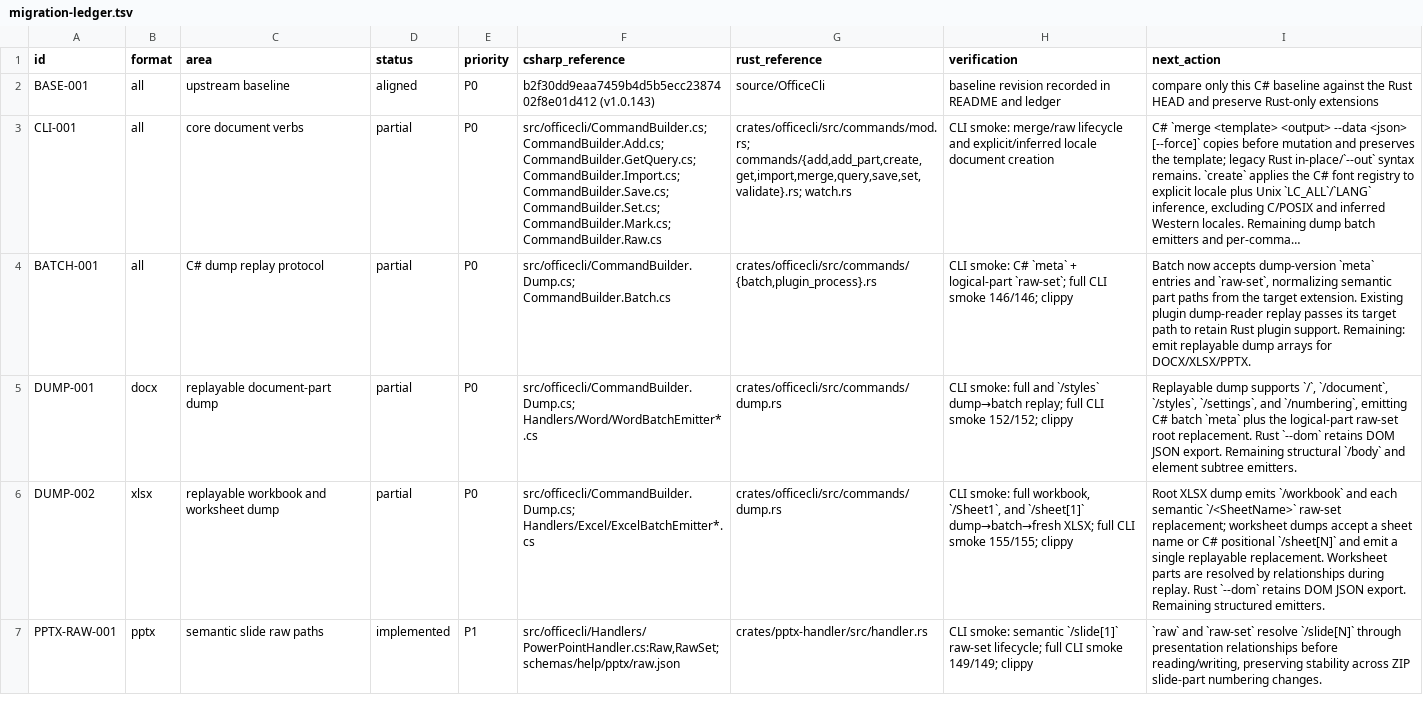
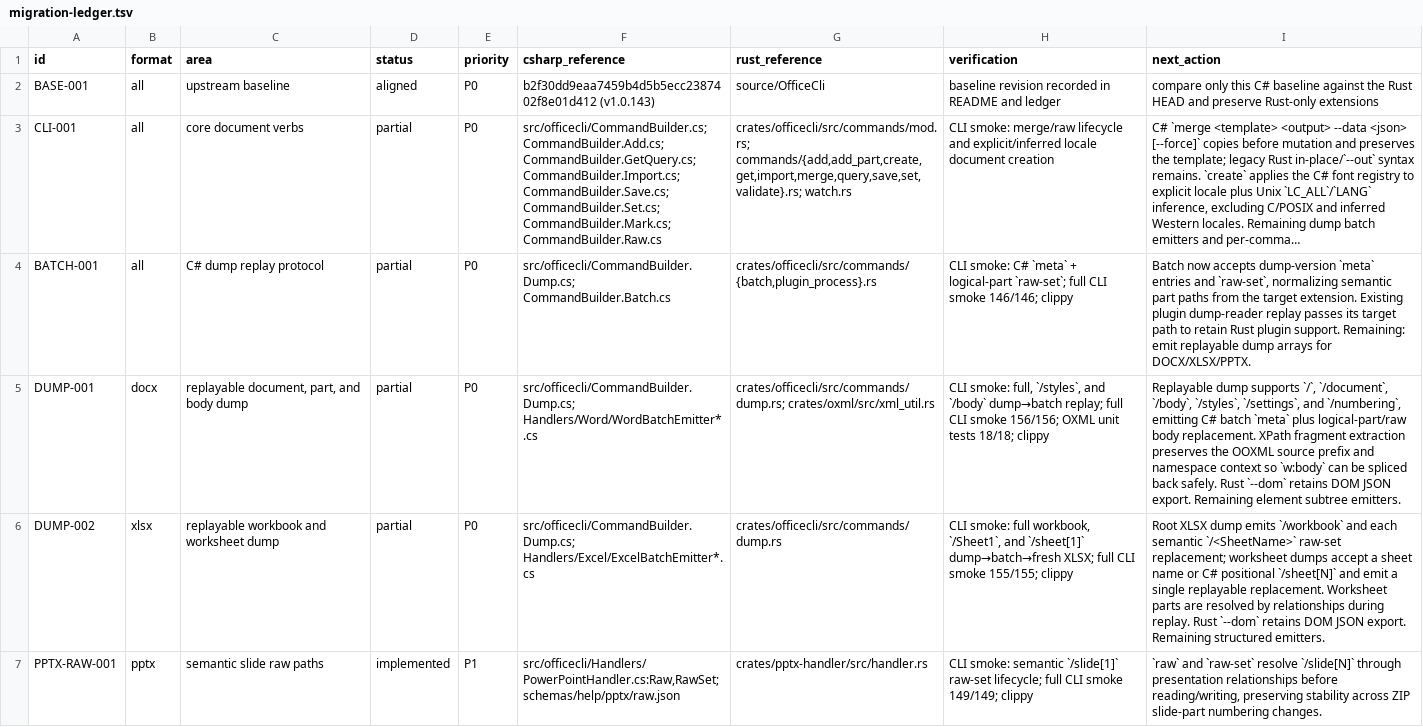
Before and after one commit to RainLib/OfficeCli-rust, a TSV file: docs/csharp-parity/migration-ledger.tsv, drawn as a sheet; only a part is shown; long unchanged cells end in …; the diff names each change by its address in the sheet, - before the commit and + after, or states it on an @@ line.

Commit message:
feat(dump): replay docx body subtrees

```diff
--- a/docs/csharp-parity/migration-ledger.tsv
+++ b/docs/csharp-parity/migration-ledger.tsv
-C5 (area): replayable document-part dump
+C5 (area): replayable document, part, and body dump
-G5 (rust_reference): crates/officecli/src/commands/dump.rs
+G5 (rust_reference): crates/officecli/src/commands/dump.rs; crates/oxml/src/xml_util.rs
-H5 (verification): CLI smoke: full and `/styles` dump→batch replay; full CLI smoke 152/152; clippy
+H5 (verification): CLI smoke: full, `/styles`, and `/body` dump→batch replay; full CLI smoke 156/156; OXML unit tests 18/18; clippy
-I5 (next_action): …`/`, `/document`, `/styles`, `/settings`, and `/numbering`, emitting C# batch `meta` plus the logical-part raw-set root replacement. Rust `--dom` retains DOM JSON export. Remaining structural `/body` and element subtree…
+I5 (next_action): …`/`, `/document`, `/body`, `/styles`, `/settings`, and `/numbering`, emitting C# batch `meta` plus logical-part/raw body replacement. XPath fragment extraction preserves the OOXML source prefix and namespace context so `w:body` can be spliced back safely. Rust `--dom` retains DOM JSON export. Remaining element subtree…
```
Also changed, not shown: 3 other files.
